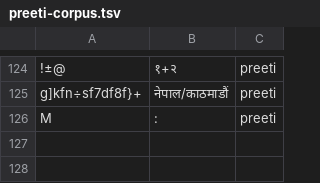
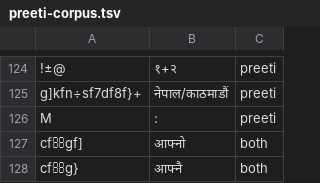
Before and after one commit to NepaliTools/NepaliTools, a TSV file: data/preeti-corpus.tsv, drawn as a sheet; only a part is shown, gaps mark what is left out; the diff names each change by its address in the sheet, - before the commit and + after, or states it on an @@ line.

```diff
--- a/data/preeti-corpus.tsv
+++ b/data/preeti-corpus.tsv
+row 127: cfgf] | आफ्नो | both
+row 128: cfg} | आफ्नै | both
```
Also changed, not shown: 13 other files.
